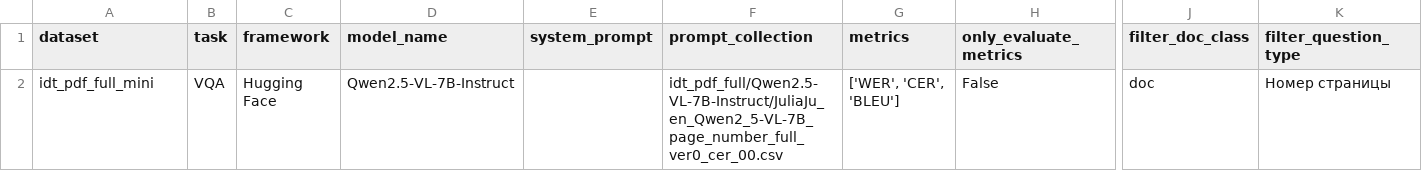
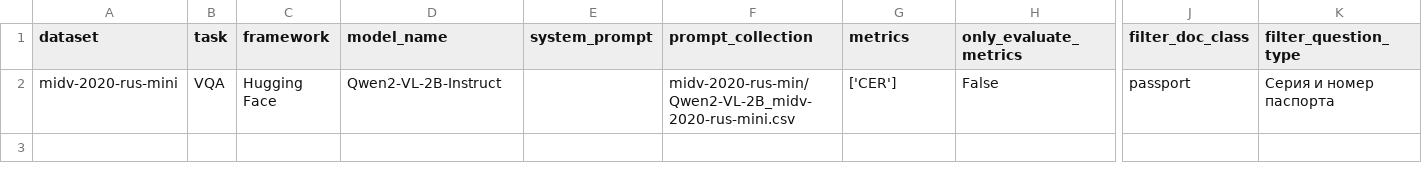
Before and after one commit to VLMHyperBenchTeam/VLMHyperBench, a CSV file: user_config_prompt_eval.csv, drawn as a sheet; only a part is shown, gaps mark what is left out; the diff names each change by its address in the sheet, - before the commit and + after, or states it on an @@ line.

Commit message:
chore(user config): Добавить user config для оценки моделей и промптов
Добавить user config для оценки моделей и промптов

```diff
--- a/user_config_prompt_eval.csv
+++ b/user_config_prompt_eval.csv
-A2 (dataset): idt_pdf_full_mini
+A2 (dataset): midv-2020-rus-mini
-D2 (model_name): Qwen2.5-VL-7B-Instruct
+D2 (model_name): Qwen2-VL-2B-Instruct
-F2 (prompt_collection): idt_pdf_full/Qwen2.5-VL-7B-Instruct/JuliaJu_en_Qwen2_5-VL-7B_page_number_full_ver0_cer_00.csv
+F2 (prompt_collection): midv-2020-rus-min/Qwen2-VL-2B_midv-2020-rus-mini.csv
-G2 (metrics): ['WER', 'CER', 'BLEU']
+G2 (metrics): ['CER']
-J2 (filter_doc_class): doc
+J2 (filter_doc_class): passport
-K2 (filter_question_type): Номер страницы
+K2 (filter_question_type): Серия и номер паспорта
```
